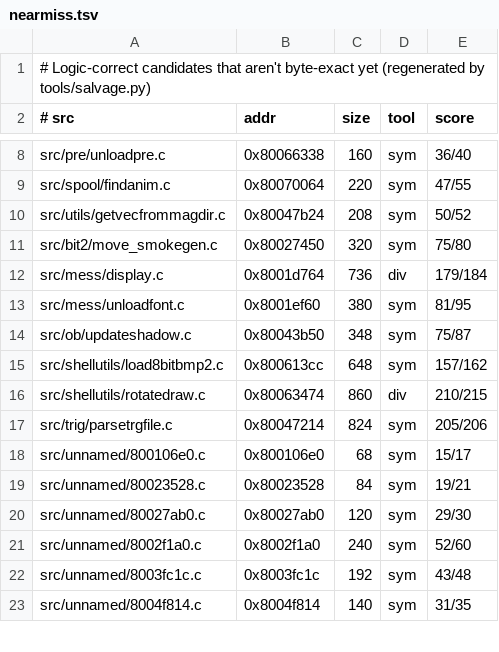
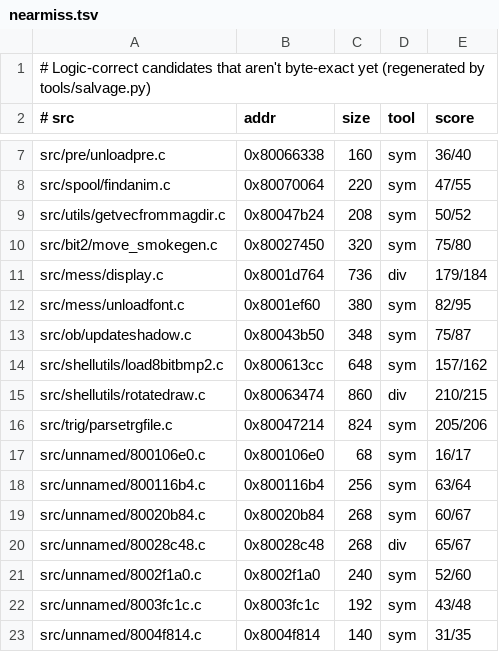
Before and after one commit to LANCommander/THPS, a TSV file: decomp/nearmiss.tsv, drawn as a sheet; only a part is shown, gaps mark what is left out; the diff covers the shown part only.

```diff
--- a/decomp/nearmiss.tsv
+++ b/decomp/nearmiss.tsv
@@ -12,3 +11,3 @@ src/bit2/move_smokegen.c	0x80027450	320	sym	75/80
 src/mess/display.c	0x8001d764	736	div	179/184
-src/mess/unloadfont.c	0x8001ef60	380	sym	81/95
+src/mess/unloadfont.c	0x8001ef60	380	sym	82/95
 src/ob/updateshadow.c	0x80043b50	348	sym	75/87
@@ -17,5 +16,6 @@ src/shellutils/rotatedraw.c	0x80063474	860	div	210/215
 src/trig/parsetrgfile.c	0x80047214	824	sym	205/206
-src/unnamed/800106e0.c	0x800106e0	68	sym	15/17
-src/unnamed/80023528.c	0x80023528	84	sym	19/21
-src/unnamed/80027ab0.c	0x80027ab0	120	sym	29/30
+src/unnamed/800106e0.c	0x800106e0	68	sym	16/17
+src/unnamed/800116b4.c	0x800116b4	256	sym	63/64
+src/unnamed/80020b84.c	0x80020b84	268	sym	60/67
+src/unnamed/80028c48.c	0x80028c48	268	div	65/67
 src/unnamed/8002f1a0.c	0x8002f1a0	240	sym	52/60
```
Also changed, not shown: 5 added rows, 3 removed rows and 1 edited cell elsewhere in this file, decomp/matched.tsv, 44 other files.
